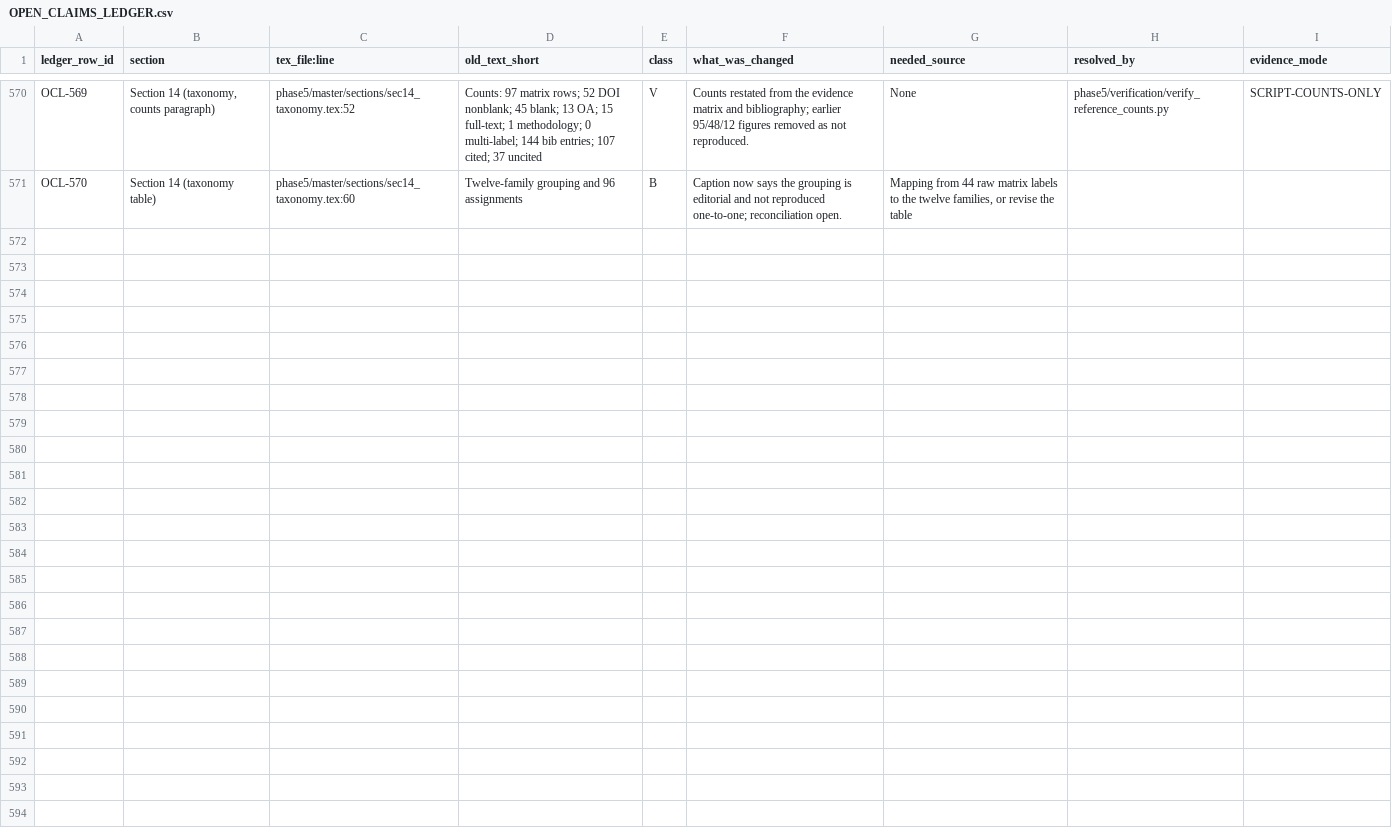
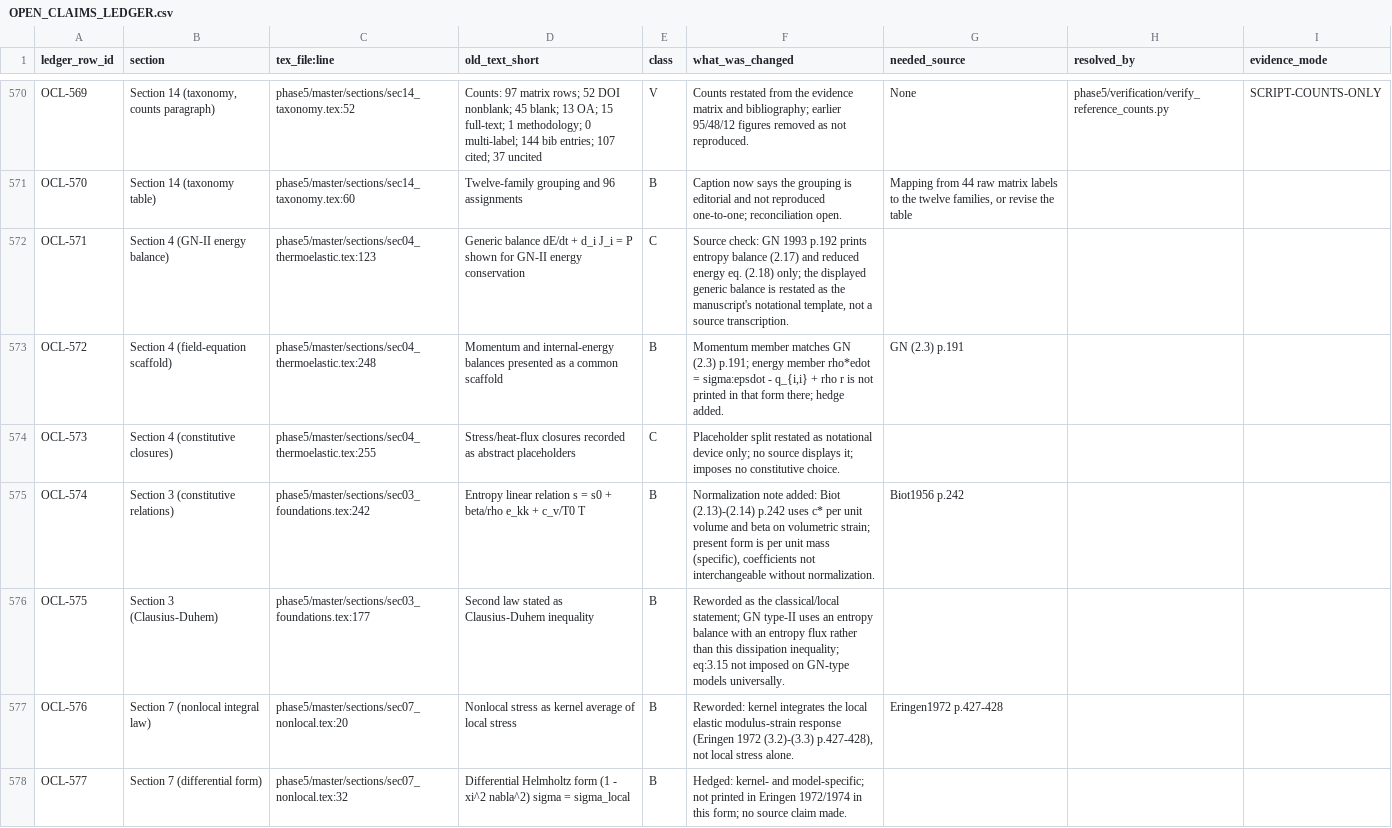
Before and after one commit to vipin-oss/le, a CSV file: phase5/reports/OPEN_CLAIMS_LEDGER.csv, drawn as a sheet; only a part is shown, gaps mark what is left out; the diff covers the shown part only.

Commit message:
Corrections P0-1, P0-2, P1-1, P1-2 and equation hedges
P0-1: Ezzat2011 held (batch B07 p.1); removed 'full text not read' statement, kept hedged bibliographic-only (class B, page/eq re-read pending).
P0-2: both Tzou 1995 papers held (JHT 117:8-16 DPL law paper; JTHT 9(4):686-693 DOI 10.2514/3.725); corrected DECISIONS_FOR_AUTHOR attribution row.
P1-1: removed stale 'source copy conflicts on its DOI' from Sec 12 DPL cell (Quintanilla 2003 DOI 10.1080/713855996 confirmed; bib keeps verified=NO per hygiene gate).
P1-2: tau_m notation row re-anchored from Eq. 4.18 (unverified candidate) to Eq. 12 template.

Equation hedges (each with a new ledger row):
eq:4.13 generic balance is manuscript template, not GN 1993 p.192 (only entropy balance 2.17, reduced energy 2.18).
eq:4.21 momentum matches GN (2.3) p.191; energy member not printed in that form.
eq:4.22 placeholder split is notational only.
eq:3.22 Biot (2.13)-(2.14) p.242 per unit volume; ours per unit mass - normalization stated.
eq:3.15 classical Clausius-Duhem statement; GN type-II uses entropy balance, not imposed universally.
eq:7.1 kernel integrates local elastic modulus-strain response, not local stress alone (Eringen 1972 (3.2)-(3.3) p.427-428).
eq:7.2 differential Helmholtz form kernel/model-specific, not printed in Eringen 1972/1974, no source claim.
eq:11.2 Caputo display is n=1 case per Povstenko (A.5) p.112; eq:11.1 range 0<alpha<=2 spans n=1 and n=2.
eq:11.4 source (29) p.101 writes order beta 0<beta<=1, mapped to alpha here; zeta not converted.

Ledger: appended rows OCL-571..OCL-583 (old rows untouched; OCL-129 defect preserved). Validator PASS.

Co-authored-by: arena-agent <297053741+arena-agent@users.noreply.github.com>

```diff
--- a/phase5/reports/OPEN_CLAIMS_LEDGER.csv
+++ b/phase5/reports/OPEN_CLAIMS_LEDGER.csv
@@ -571 +571,8 @@ OCL-569,"Section 14 (taxonomy, counts paragraph)",phase5/master/sections/sec14_t
 OCL-570,Section 14 (taxonomy table),phase5/master/sections/sec14_taxonomy.tex:60,Twelve-family grouping and 96 assignments,B,Caption now says the grouping is editorial and not reproduced one-to-one; reconciliation open.,"Mapping from 44 raw matrix labels to the twelve families, or revise the table",,
+OCL-571,Section 4 (GN-II energy balance),phase5/master/sections/sec04_thermoelastic.tex:123,Generic balance dE/dt + d_i J_i = P shown for GN-II energy conservation,C,"Source check: GN 1993 p.192 prints entropy balance (2.17) and reduced energy eq. (2.18) only; the displayed generic balance is restated as the manuscript's notational template, not a source transcription.",,,
+OCL-572,Section 4 (field-equation scaffold),phase5/master/sections/sec04_thermoelastic.tex:248,Momentum and internal-energy balances presented as a common scaffold,B,"Momentum member matches GN (2.3) p.191; energy member rho*edot = sigma:epsdot - q_{i,i} + rho r is not printed in that form there; hedge added.",GN (2.3) p.191,,
+OCL-573,Section 4 (constitutive closures),phase5/master/sections/sec04_thermoelastic.tex:255,Stress/heat-flux closures recorded as abstract placeholders,C,Placeholder split restated as notational device only; no source displays it; imposes no constitutive choice.,,,
+OCL-574,Section 3 (constitutive relations),phase5/master/sections/sec03_foundations.tex:242,Entropy linear relation s = s0 + beta/rho e_kk + c_v/T0 T,B,"Normalization note added: Biot (2.13)-(2.14) p.242 uses c* per unit volume and beta on volumetric strain; present form is per unit mass (specific), coefficients not interchangeable without normalization.",Biot1956 p.242,,
+OCL-575,Section 3 (Clausius-Duhem),phase5/master/sections/sec03_foundations.tex:177,Second law stated as Clausius-Duhem inequality,B,Reworded as the classical/local statement; GN type-II uses an entropy balance with an entropy flux rather than this dissipation inequality; eq:3.15 not imposed on GN-type models universally.,,,
+OCL-576,Section 7 (nonlocal integral law),phase5/master/sections/sec07_nonlocal.tex:20,Nonlocal stress as kernel average of local stress,B,"Reworded: kernel integrates the local elastic modulus-strain response (Eringen 1972 (3.2)-(3.3) p.427-428), not local stress alone.",Eringen1972 p.427-428,,
+OCL-577,Section 7 (differential form),phase5/master/sections/sec07_nonlocal.tex:32,Differential Helmholtz form (1 - xi^2 nabla^2) sigma = sigma_local,B,Hedged: kernel- and model-specific; not printed in Eringen 1972/1974 in this form; no source claim made.,,,
```
Also changed, not shown: 6 added rows elsewhere in this file, 6 other files.
